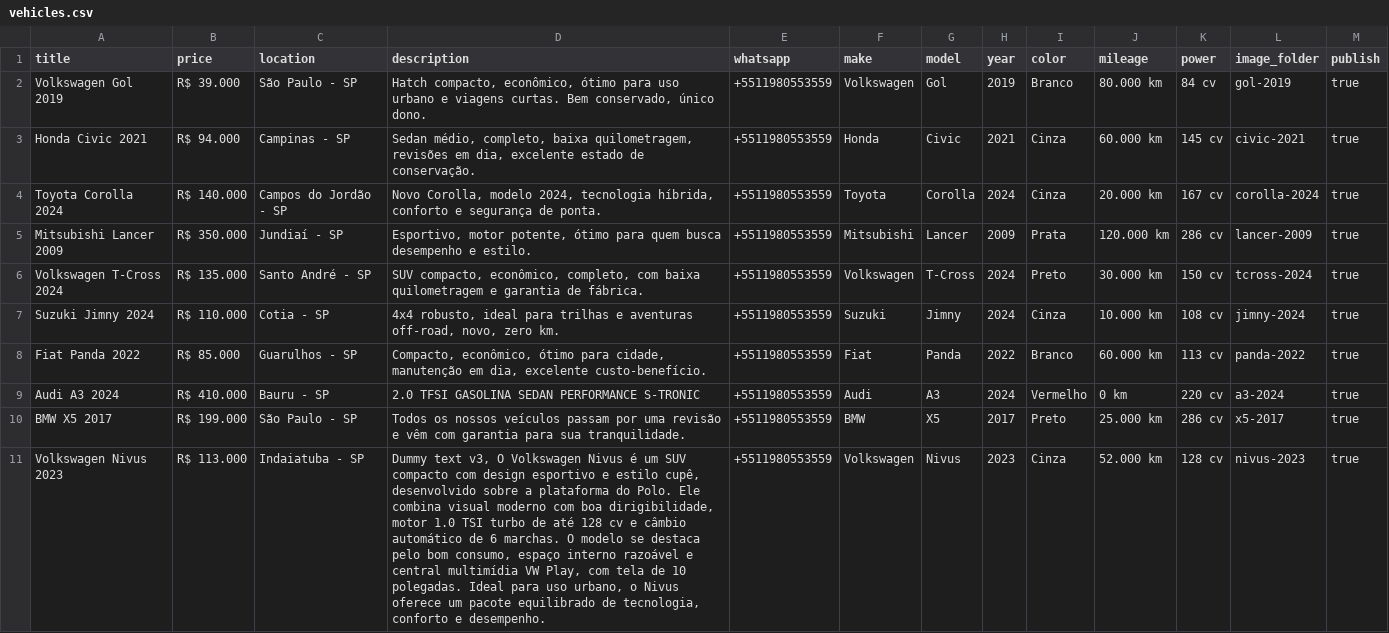
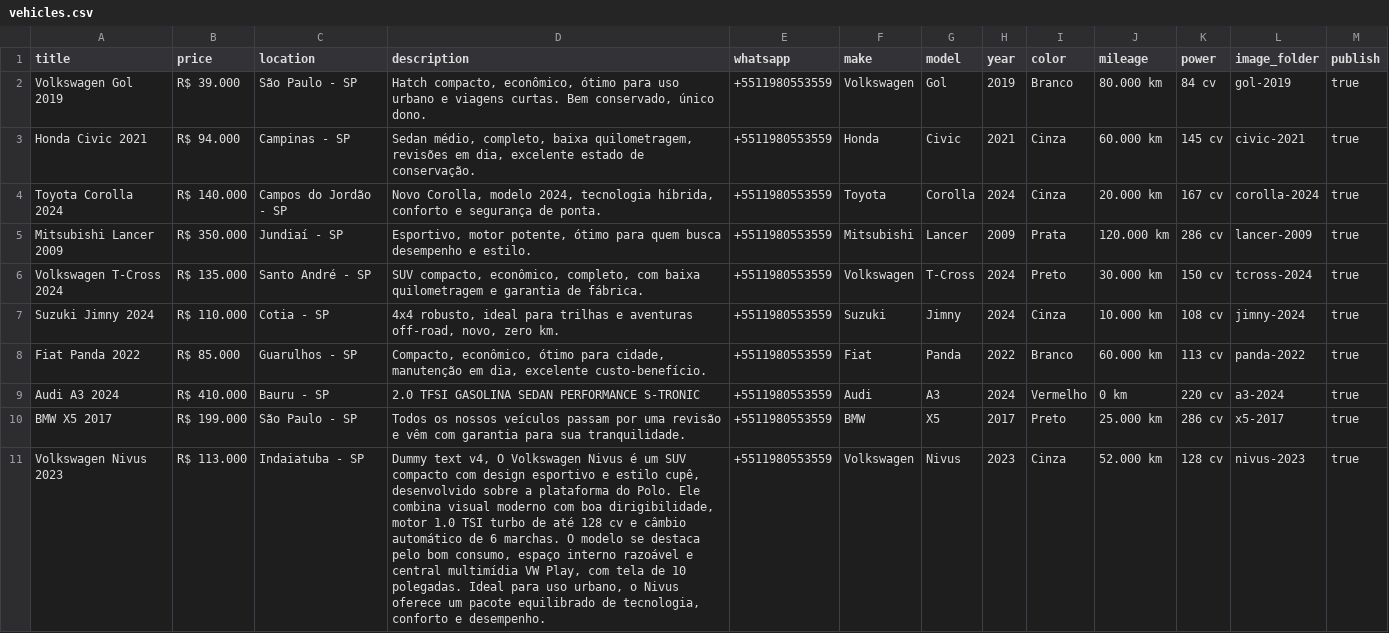
Before and after one commit to resende-ale/escort, a CSV file: vehicles.csv, drawn as a sheet.

Commit message:
dummy v4

```diff
--- a/vehicles.csv
+++ b/vehicles.csv
@@ -10,2 +10,2 @@ Audi A3 2024,R$ 410.000,Bauru - SP,"2.0 TFSI GASOLINA SEDAN PERFORMANCE S-TRONIC
 BMW X5 2017,R$ 199.000,São Paulo - SP,"Todos os nossos veículos passam por uma revisão e vêm com garantia para sua tranquilidade.",+5511980553559,BMW,X5,2017,Preto,25.000 km,286 cv,x5-2017,true
-Volkswagen Nivus 2023,R$ 113.000,Indaiatuba - SP,"Dummy text v3, O Volkswagen Nivus é um SUV compacto com design esportivo e estilo cupê, desenvolvido sobre a plataforma do Polo. Ele combina visual moderno com boa dirigibilidade, motor 1.0 TSI turbo de até 128 cv e câmbio automático de 6 marchas. O modelo se destaca pelo bom consumo, espaço interno razoável e central multimídia VW Play, com tela de 10 polegadas. Ideal para uso urbano, o Nivus oferece um pacote equilibrado de tecnologia, conforto e desempenho.",+5511980553559,Volkswagen,Nivus,2023,Cinza,52.000 km,128 cv,nivus-2023,true
+Volkswagen Nivus 2023,R$ 113.000,Indaiatuba - SP,"Dummy text v4, O Volkswagen Nivus é um SUV compacto com design esportivo e estilo cupê, desenvolvido sobre a plataforma do Polo. Ele combina visual moderno com boa dirigibilidade, motor 1.0 TSI turbo de até 128 cv e câmbio automático de 6 marchas. O modelo se destaca pelo bom consumo, espaço interno razoável e central multimídia VW Play, com tela de 10 polegadas. Ideal para uso urbano, o Nivus oferece um pacote equilibrado de tecnologia, conforto e desempenho.",+5511980553559,Volkswagen,Nivus,2023,Cinza,52.000 km,128 cv,nivus-2023,true
```
Also changed, not shown: 2 other files.
